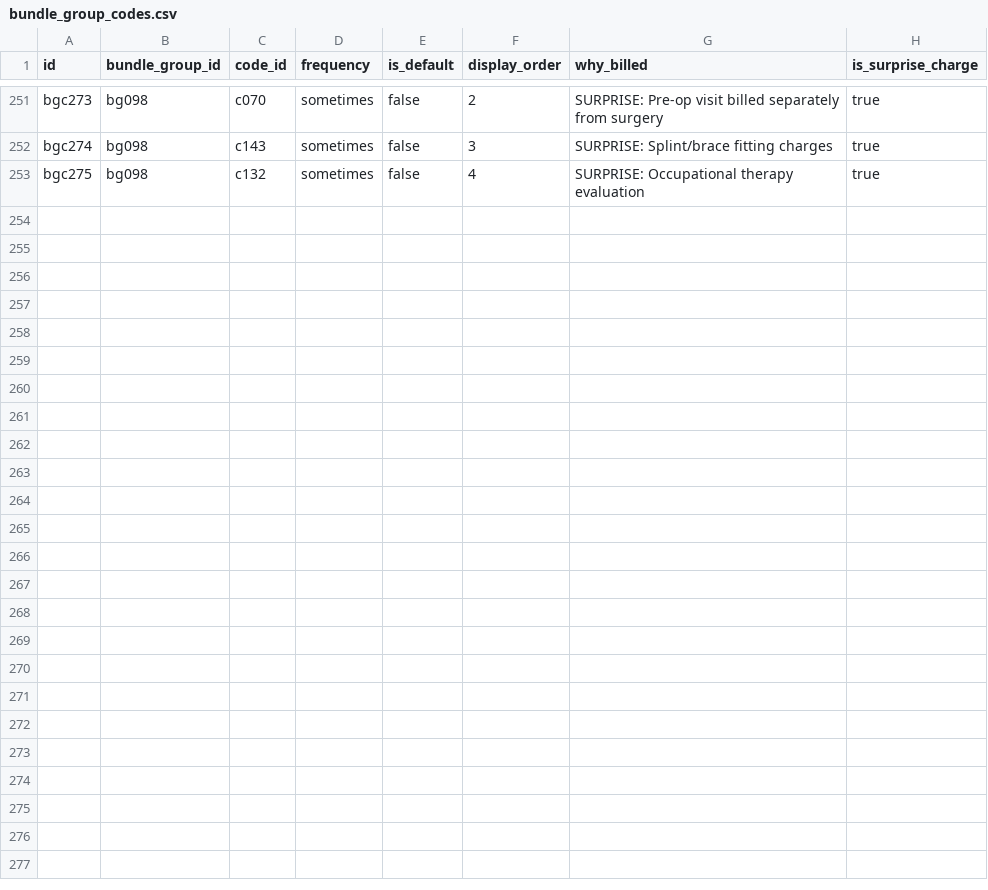
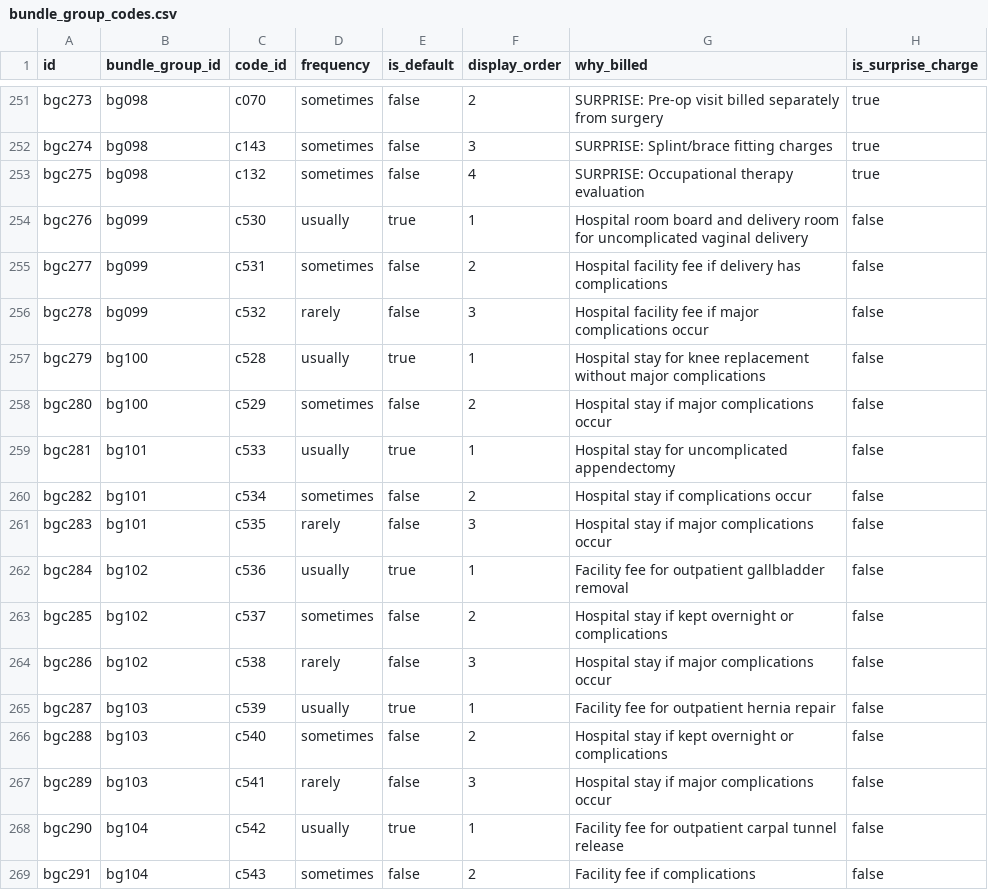
Before and after one commit to mariohealth/v0, a CSV file: backend/mario-health-data-pipeline/seeds/bundle_group_codes.csv, drawn as a sheet; only a part is shown, gaps mark what is left out.

Commit message:
Update bundle_group_codes.csv

```diff
--- a/backend/mario-health-data-pipeline/seeds/bundle_group_codes.csv
+++ b/backend/mario-health-data-pipeline/seeds/bundle_group_codes.csv
@@ -253 +253,17 @@ bgc274,bg098,c143,sometimes,false,3,SURPRISE: Splint/brace fitting charges,true
 bgc275,bg098,c132,sometimes,false,4,SURPRISE: Occupational therapy evaluation,true
+bgc276,bg099,c530,usually,true,1,Hospital room board and delivery room for uncomplicated vaginal delivery,false
+bgc277,bg099,c531,sometimes,false,2,Hospital facility fee if delivery has complications,false
+bgc278,bg099,c532,rarely,false,3,Hospital facility fee if major complications occur,false
+bgc279,bg100,c528,usually,true,1,Hospital stay for knee replacement without major complications,false
+bgc280,bg100,c529,sometimes,false,2,Hospital stay if major complications occur,false
+bgc281,bg101,c533,usually,true,1,Hospital stay for uncomplicated appendectomy,false
+bgc282,bg101,c534,sometimes,false,2,Hospital stay if complications occur,false
+bgc283,bg101,c535,rarely,false,3,Hospital stay if major complications occur,false
+bgc284,bg102,c536,usually,true,1,Facility fee for outpatient gallbladder removal,false
+bgc285,bg102,c537,sometimes,false,2,Hospital stay if kept overnight or complications,false
+bgc286,bg102,c538,rarely,false,3,Hospital stay if major complications occur,false
+bgc287,bg103,c539,usually,true,1,Facility fee for outpatient hernia repair,false
+bgc288,bg103,c540,sometimes,false,2,Hospital stay if kept overnight or complications,false
+bgc289,bg103,c541,rarely,false,3,Hospital stay if major complications occur,false
+bgc290,bg104,c542,usually,true,1,Facility fee for outpatient carpal tunnel release,false
+bgc291,bg104,c543,sometimes,false,2,Facility fee if complications,false
```
